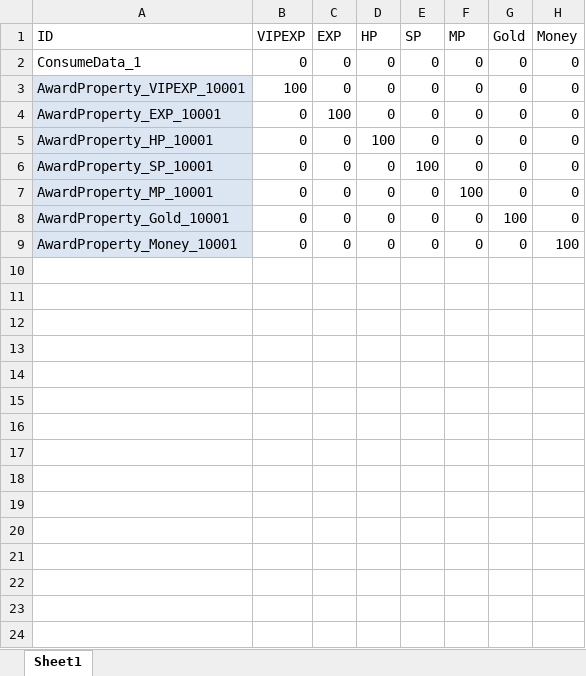
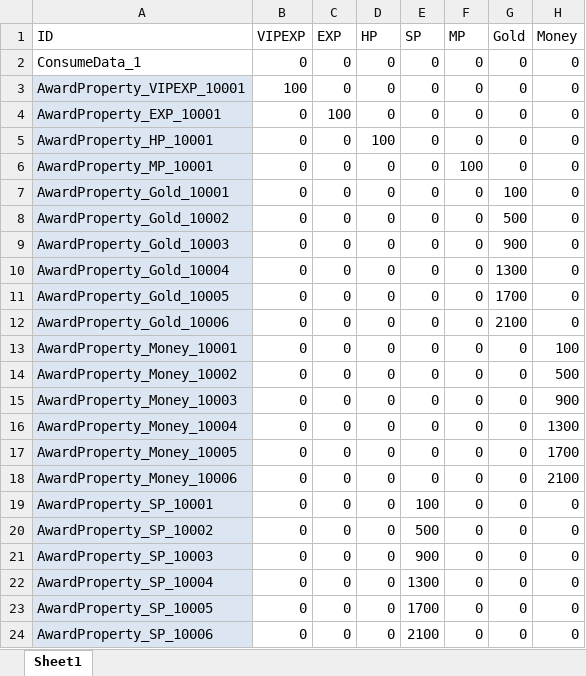
Before and after one commit to zaxs002/NoahGameFrame, an Excel workbook: _Out/Server/NFDataCfg/Excel_Ini/ConsumeData.xlsx, sheet Sheet1, drawn as a sheet; values as stored, in another font and other column widths than the file's, no borders; the diff names each change by its address in the sheet, - before the commit and + after, or states it on an @@ line.

```diff
--- a/_Out/Server/NFDataCfg/Excel_Ini/ConsumeData.xlsx (sheet Sheet1)
+++ b/_Out/Server/NFDataCfg/Excel_Ini/ConsumeData.xlsx (sheet Sheet1)
+row 8: AwardProperty_Gold_10002 | 0 | 0 | 0 | 0 | 0 | 500 | 0
+row 9: AwardProperty_Gold_10003 | 0 | 0 | 0 | 0 | 0 | 900 | 0
+row 10: AwardProperty_Gold_10004 | 0 | 0 | 0 | 0 | 0 | 1300 | 0
+row 11: AwardProperty_Gold_10005 | 0 | 0 | 0 | 0 | 0 | 1700 | 0
+row 12: AwardProperty_Gold_10006 | 0 | 0 | 0 | 0 | 0 | 2100 | 0
+row 14: AwardProperty_Money_10002 | 0 | 0 | 0 | 0 | 0 | 0 | 500
+row 15: AwardProperty_Money_10003 | 0 | 0 | 0 | 0 | 0 | 0 | 900
+row 16: AwardProperty_Money_10004 | 0 | 0 | 0 | 0 | 0 | 0 | 1300
+row 17: AwardProperty_Money_10005 | 0 | 0 | 0 | 0 | 0 | 0 | 1700
+row 18: AwardProperty_Money_10006 | 0 | 0 | 0 | 0 | 0 | 0 | 2100
@@ row 6 moved to row 19: AwardProperty_SP_10001 @@
+row 20: AwardProperty_SP_10002 | 0 | 0 | 0 | 500 | 0 | 0 | 0
+row 21: AwardProperty_SP_10003 | 0 | 0 | 0 | 900 | 0 | 0 | 0
+row 22: AwardProperty_SP_10004 | 0 | 0 | 0 | 1300 | 0 | 0 | 0
+row 23: AwardProperty_SP_10005 | 0 | 0 | 0 | 1700 | 0 | 0 | 0
+row 24: AwardProperty_SP_10006 | 0 | 0 | 0 | 2100 | 0 | 0 | 0
```
Also changed, not shown: _Out/Server/NFDataCfg/Excel_Ini/Equip.xlsx, _Out/Server/NFDataCfg/Excel_Ini/Item.xlsx, 9 other files.
